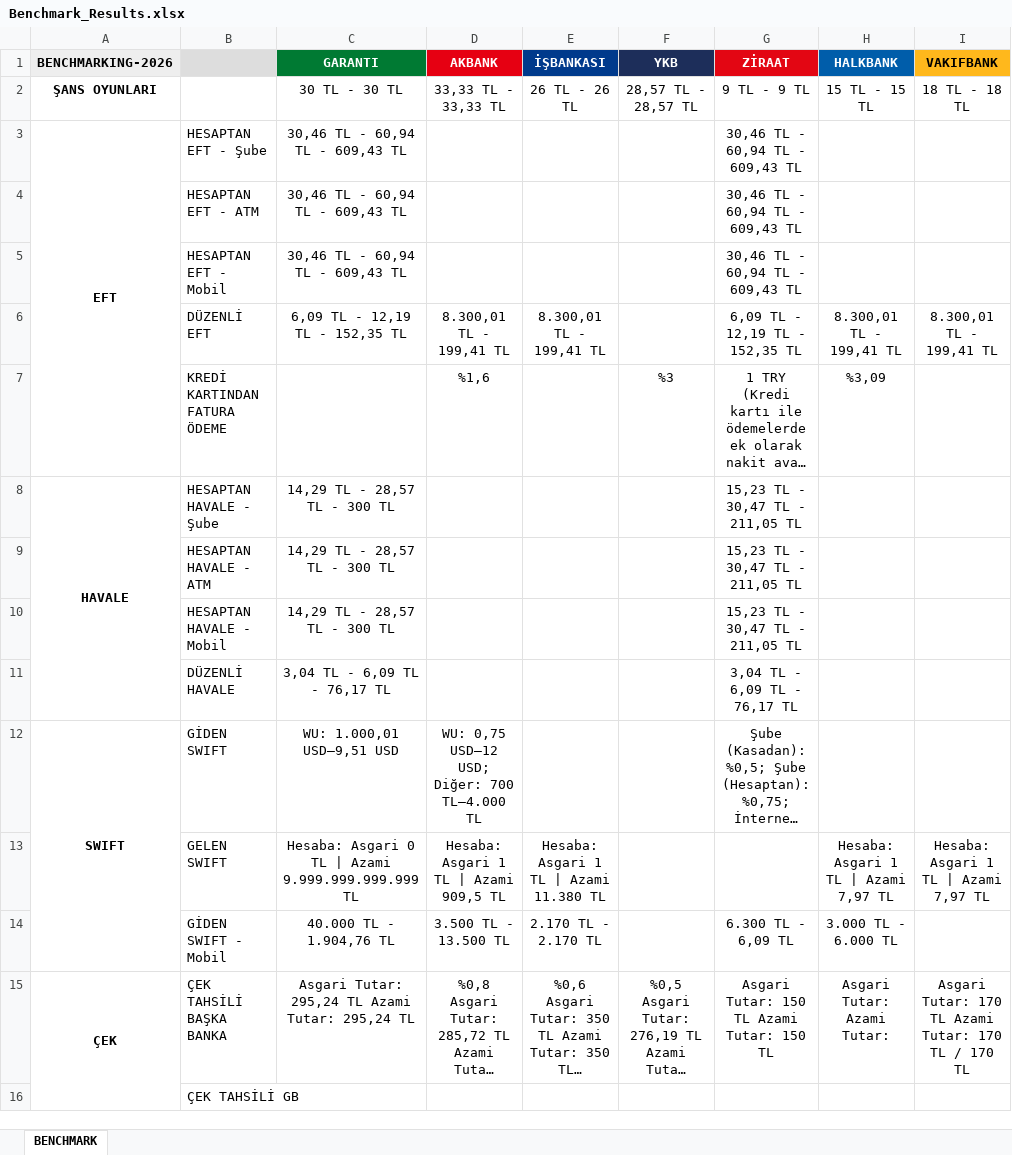
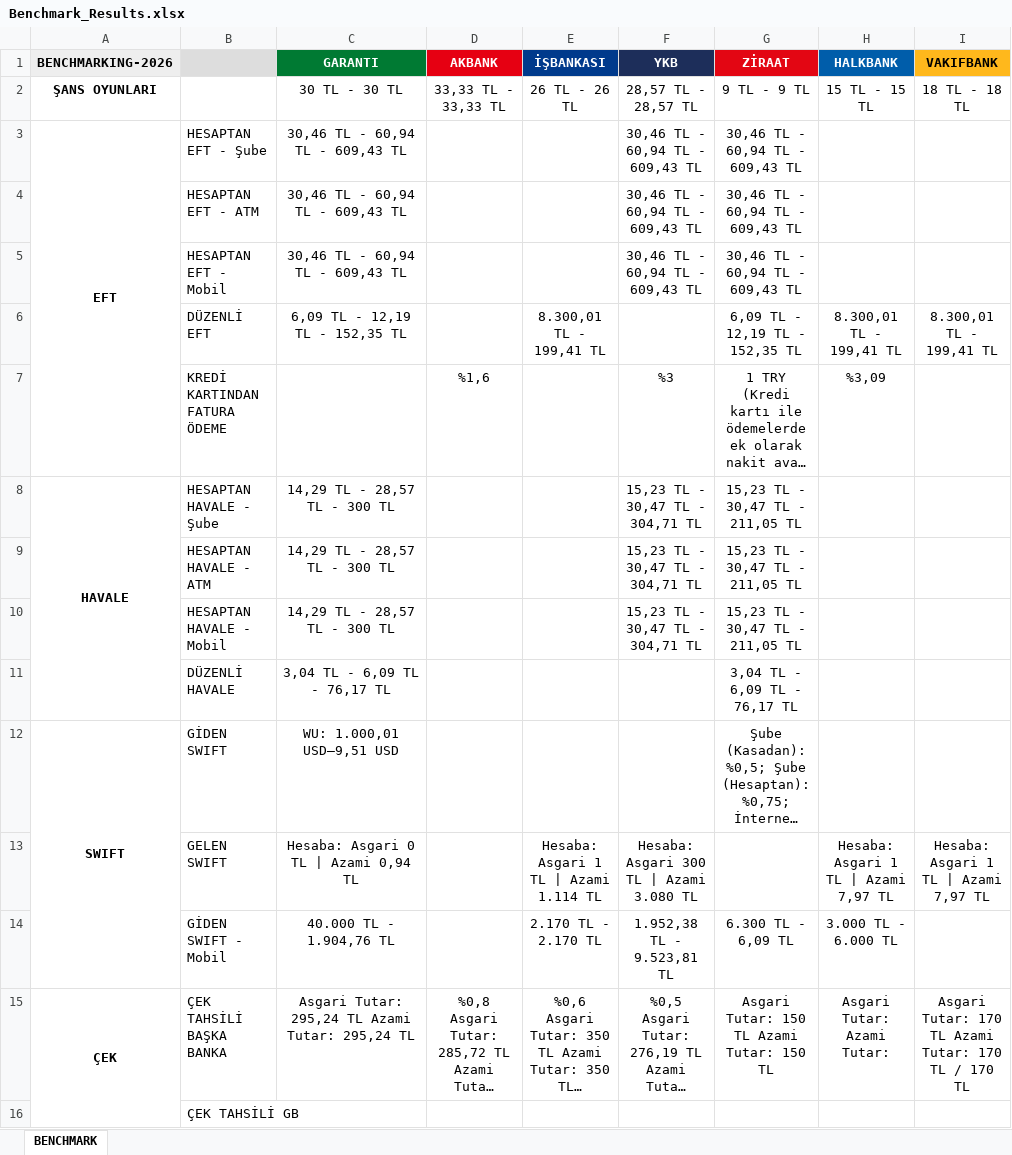
Before and after one commit to omerberkecelik/bankscrape, an Excel workbook: docs/Benchmark_Results.xlsx, sheet BENCHMARK, drawn as a sheet; only a part is shown; long unchanged cells end in …; values as stored, in another font and other column widths than the file's, no borders; the diff names each change by its address in the sheet, - before the commit and + after, or states it on an @@ line.

```diff
--- a/docs/Benchmark_Results.xlsx (sheet BENCHMARK)
+++ b/docs/Benchmark_Results.xlsx (sheet BENCHMARK)
-F3:F5 (YKB): (empty)
+F3:F5 (YKB): 30,46 TL - 60,94 TL - 609,43 TL
-D6 (AKBANK): 8.300,01 TL - 199,41 TL
+D6 (AKBANK): (empty)
-F8:F10 (YKB): (empty)
+F8:F10 (YKB): 15,23 TL - 30,47 TL - 304,71 TL
-D12 (AKBANK): WU: 0,75 USD–12 USD; Diğer: 700 TL–4.000 TL
+D12 (AKBANK): (empty)
-C13 (GARANTI): Hesaba: Asgari 0 TL | Azami 9.999.999.999.999 TL
+C13 (GARANTI): Hesaba: Asgari 0 TL | Azami 0,94 TL
-D13 (AKBANK): Hesaba: Asgari 1 TL | Azami 909,5 TL
+D13 (AKBANK): (empty)
-E13 (İŞBANKASI): Hesaba: Asgari 1 TL | Azami 11.380 TL
+E13 (İŞBANKASI): Hesaba: Asgari 1 TL | Azami 1.114 TL
-F13 (YKB): (empty)
+F13 (YKB): Hesaba: Asgari 300 TL | Azami 3.080 TL
-D14 (AKBANK): 3.500 TL - 13.500 TL
+D14 (AKBANK): (empty)
-F14 (YKB): (empty)
+F14 (YKB): 1.952,38 TL - 9.523,81 TL
```
